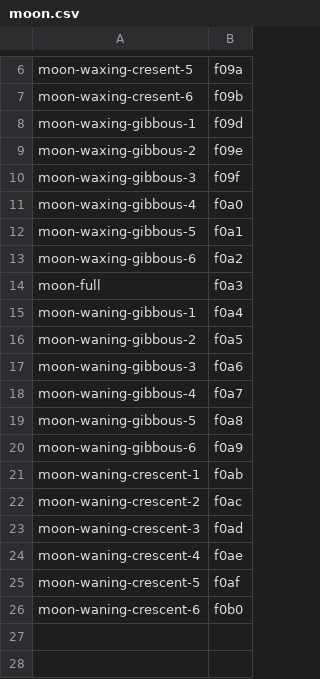
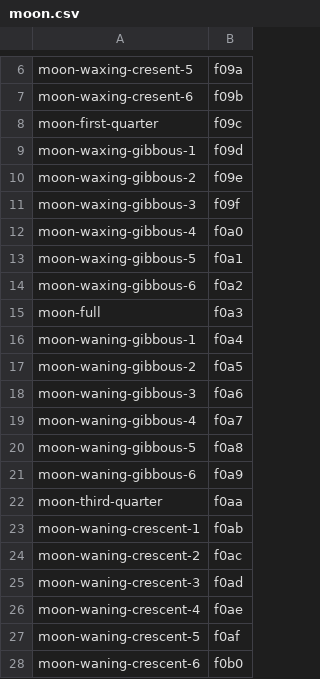
Before and after one commit to erikflowers/weather-icons, a CSV file: _builder/csv/moon.csv, drawn as a sheet; only a part is shown, gaps mark what is left out; the diff names each change by its address in the sheet, - before the commit and + after, or states it on an @@ line.

Commit message:
Somehow I had left out 2 moon phases - first quarter and third quarter. oops.

```diff
--- a/_builder/csv/moon.csv
+++ b/_builder/csv/moon.csv
+row 8: moon-first-quarter | f09c
+row 22: moon-third-quarter | f0aa
```
Also changed, not shown: 8 other files.
